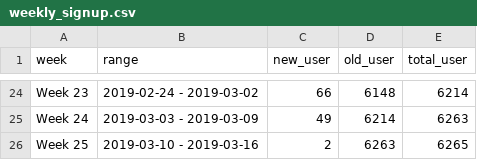
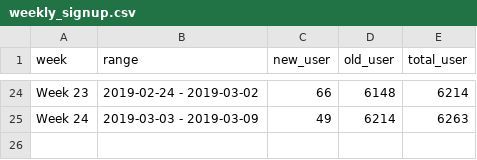
Before and after one commit to smoketerzai56/smokeio_stats, a CSV file: weekly_signup.csv, drawn as a sheet; only a part is shown, gaps mark what is left out; the diff names each change by its address in the sheet, - before the commit and + after, or states it on an @@ line.

Commit message:
Corrected weekly users

```diff
--- a/weekly_signup.csv
+++ b/weekly_signup.csv
-row 26: Week 25 | 2019-03-10 - 2019-03-16 | 2 | 6263 | 6265
```
